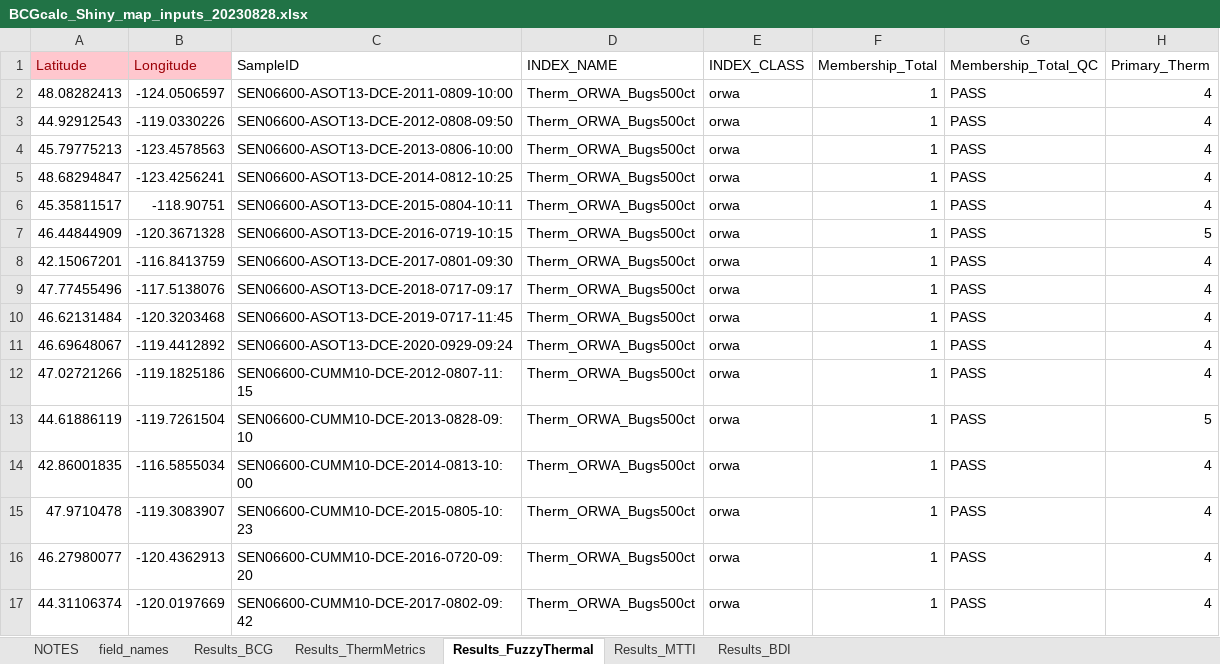
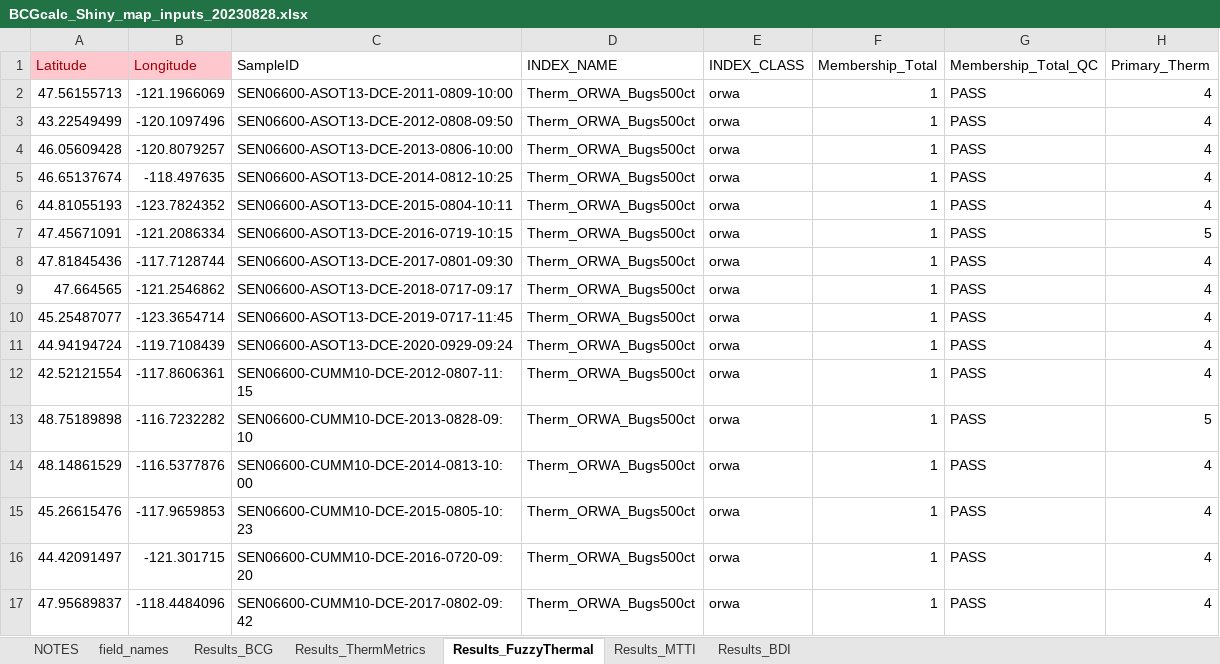
Before and after one commit to leppott/GreatPlainsBCGCalc, an Excel workbook: inst/apps/GreatPlainsBCGCalc/data/BCGcalc_Shiny_map_inputs_20230828.xlsx, sheet Results_FuzzyThermal, drawn as a sheet; only a part is shown; values as stored, in another font and other column widths than the file's, no borders; the diff covers the shown part only; the diff names each change by its address in the sheet, - before the commit and + after, or states it on an @@ line.

```diff
--- a/inst/apps/GreatPlainsBCGCalc/data/BCGcalc_Shiny_map_inputs_20230828.xlsx (sheet Results_FuzzyThermal)
+++ b/inst/apps/GreatPlainsBCGCalc/data/BCGcalc_Shiny_map_inputs_20230828.xlsx (sheet Results_FuzzyThermal)
-A2 (Latitude): 48.08282413
+A2 (Latitude): 47.56155713
-B2 (Longitude): -124.0506597
+B2 (Longitude): -121.1966069
-A3 (Latitude): 44.92912543
+A3 (Latitude): 43.22549499
-B3 (Longitude): -119.0330226
+B3 (Longitude): -120.1097496
-A4 (Latitude): 45.79775213
+A4 (Latitude): 46.05609428
-B4 (Longitude): -123.4578563
+B4 (Longitude): -120.8079257
-A5 (Latitude): 48.68294847
+A5 (Latitude): 46.65137674
-B5 (Longitude): -123.4256241
+B5 (Longitude): -118.497635
-A6 (Latitude): 45.35811517
+A6 (Latitude): 44.81055193
-B6 (Longitude): -118.90751
+B6 (Longitude): -123.7824352
-A7 (Latitude): 46.44844909
+A7 (Latitude): 47.45671091
-B7 (Longitude): -120.3671328
+B7 (Longitude): -121.2086334
-A8 (Latitude): 42.15067201
+A8 (Latitude): 47.81845436
-B8 (Longitude): -116.8413759
+B8 (Longitude): -117.7128744
-A9 (Latitude): 47.77455496
+A9 (Latitude): 47.664565
-B9 (Longitude): -117.5138076
+B9 (Longitude): -121.2546862
-A10 (Latitude): 46.62131484
+A10 (Latitude): 45.25487077
-B10 (Longitude): -120.3203468
+B10 (Longitude): -123.3654714
-A11 (Latitude): 46.69648067
+A11 (Latitude): 44.94194724
-B11 (Longitude): -119.4412892
+B11 (Longitude): -119.7108439
-A12 (Latitude): 47.02721266
+A12 (Latitude): 42.52121554
-B12 (Longitude): -119.1825186
+B12 (Longitude): -117.8606361
-A13 (Latitude): 44.61886119
+A13 (Latitude): 48.75189898
-B13 (Longitude): -119.7261504
+B13 (Longitude): -116.7232282
-A14 (Latitude): 42.86001835
+A14 (Latitude): 48.14861529
-B14 (Longitude): -116.5855034
+B14 (Longitude): -116.5377876
-A15 (Latitude): 47.9710478
+A15 (Latitude): 45.26615476
-B15 (Longitude): -119.3083907
+B15 (Longitude): -117.9659853
-A16 (Latitude): 46.27980077
+A16 (Latitude): 44.42091497
-B16 (Longitude): -120.4362913
+B16 (Longitude): -121.301715
-A17 (Latitude): 44.31106374
+A17 (Latitude): 47.95689837
-B17 (Longitude): -120.0197669
+B17 (Longitude): -118.4484096
```
Also changed, not shown: 318 edited cells elsewhere in this sheet, sheet Results_BDI, sheet Results_BCG, sheet Results_ThermMetrics, sheet Results_MTTI, sheet NOTES, sheet field_names, 4 other files.
